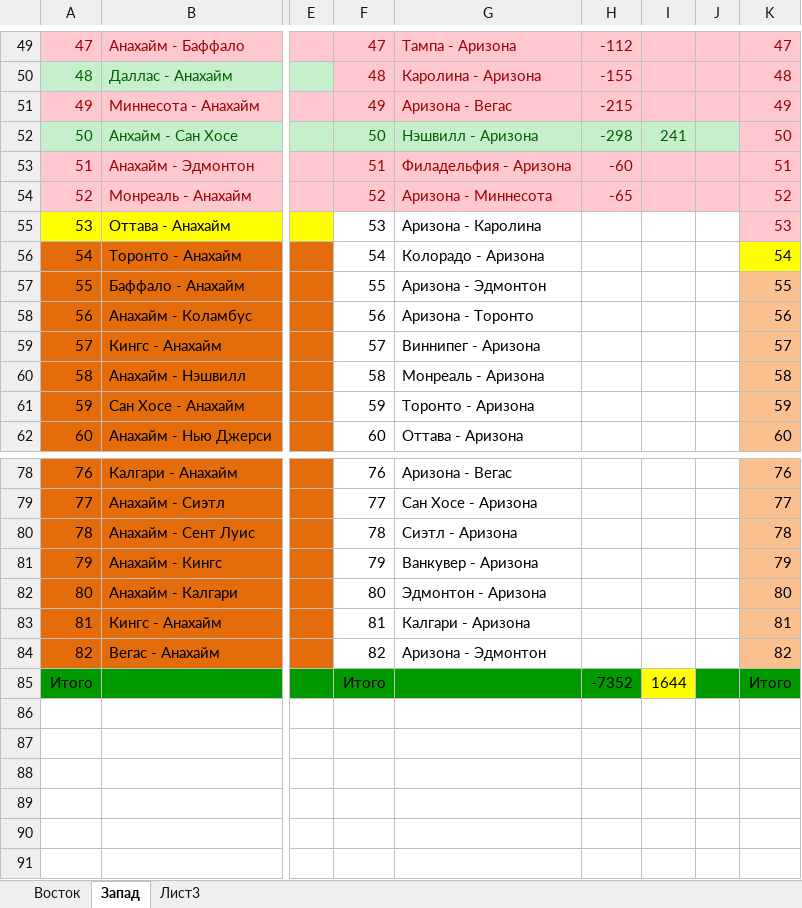
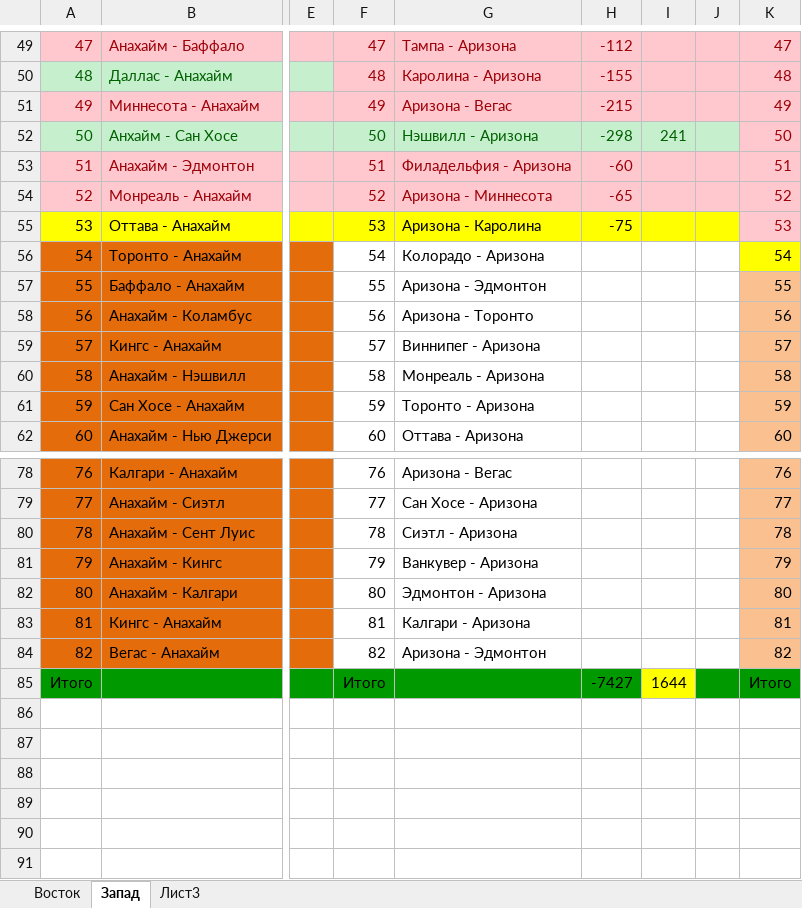
Before and after one commit to EugenySobyanin/Repository_1, an Excel workbook: Ставки/НХЛ 23-24.xlsx, sheet Запад, drawn as a sheet; only a part is shown, gaps mark what is left out; values as stored, in another font and other column widths than the file's, no borders; the diff names each change by its address in the sheet, - before the commit and + after, or states it on an @@ line.

Commit message:
Ставки на нхл

```diff
--- a/Ставки/НХЛ 23-24.xlsx (sheet Запад)
+++ b/Ставки/НХЛ 23-24.xlsx (sheet Запад)
-F55:J55 fill: none
+F55:J55 fill: #FFFF00
-H55: (empty)
+H55: -75
-H85: -7352
+H85: -7427
```
Also changed, not shown: sheet Восток, 2 other files.
